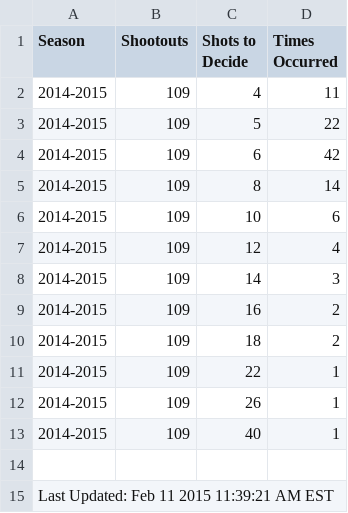
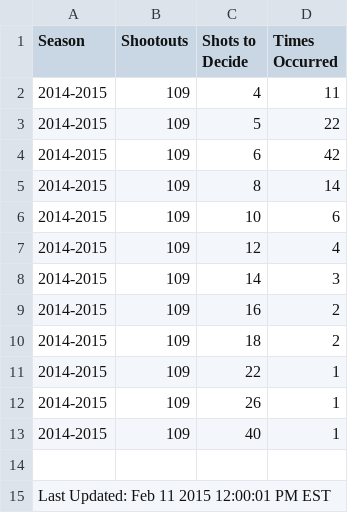
Before and after one commit to pyreking/Shootout, a CSV file: shots/shots.csv, drawn as a sheet.

```diff
--- a/shots/shots.csv
+++ b/shots/shots.csv
@@ -14,2 +14,2 @@ Season,Shootouts,Shots to Decide,Times Occurred
 
-Last Updated: Feb 11 2015 11:39:21 AM EST
+Last Updated: Feb 11 2015 12:00:01 PM EST
```
Also changed, not shown: summary/current.csv, 2 other files.
